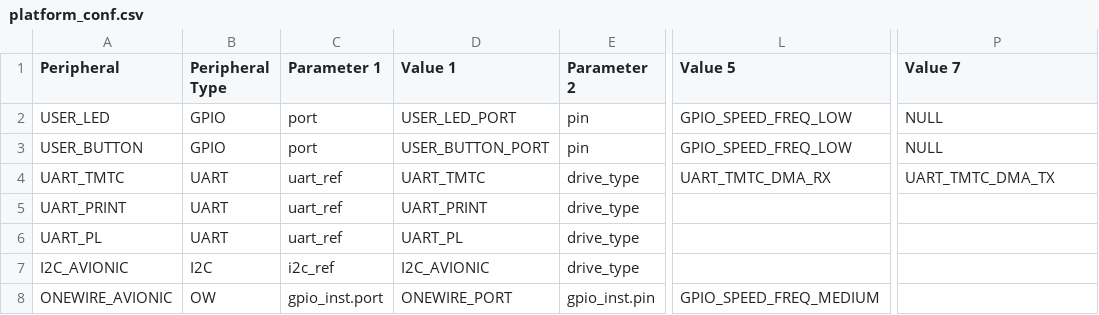
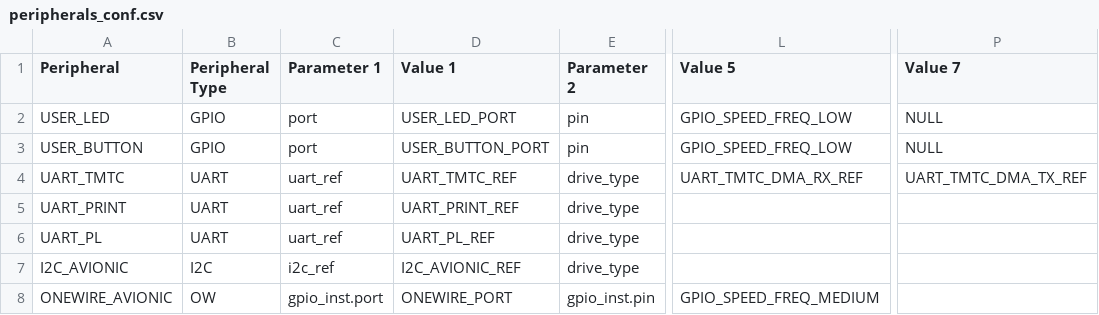
Before and after one commit to TOLOSAT/flight-software, a CSV file: application/conf/peripherals_conf.csv (was application/conf/platform_conf.csv), drawn as a sheet; only a part is shown, gaps mark what is left out; the diff names each change by its address in the sheet, - before the commit and + after, or states it on an @@ line.

Commit message:
Now peripherals are initialised through a desc table

```diff
--- a/application/conf/platform_conf.csv
+++ b/application/conf/peripherals_conf.csv
-D4 (Value 1): UART_TMTC
+D4 (Value 1): UART_TMTC_REF
-L4 (Value 5): UART_TMTC_DMA_RX
+L4 (Value 5): UART_TMTC_DMA_RX_REF
-P4 (Value 7): UART_TMTC_DMA_TX
+P4 (Value 7): UART_TMTC_DMA_TX_REF
-D5 (Value 1): UART_PRINT
+D5 (Value 1): UART_PRINT_REF
-D6 (Value 1): UART_PL
+D6 (Value 1): UART_PL_REF
-D7 (Value 1): I2C_AVIONIC
+D7 (Value 1): I2C_AVIONIC_REF
```
Also changed, not shown: 18 other files.
